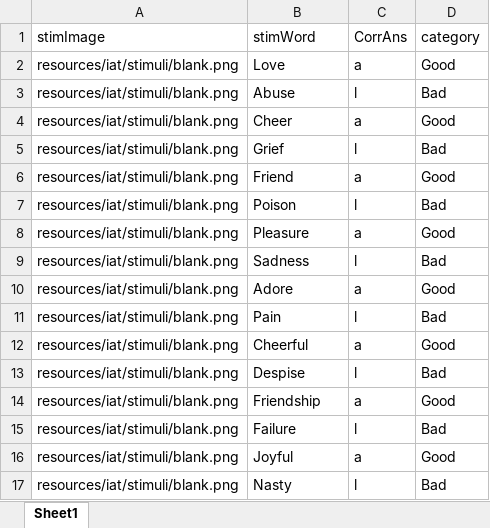
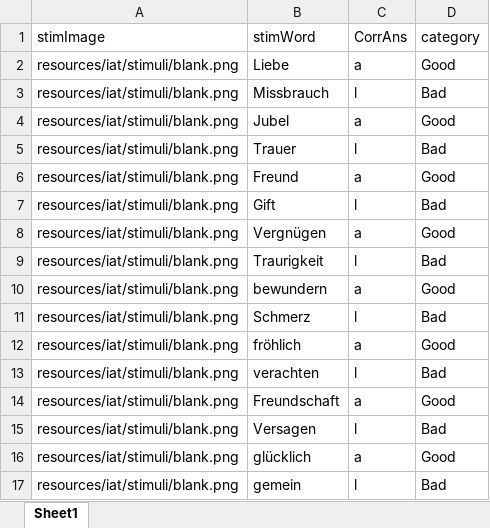
Before and after one commit to savas-grossmann/DFKI_Experiment, an Excel workbook: resources/iat/pos_neg_train.xlsx, sheet Sheet1, drawn as a sheet; values as stored, in another font and other column widths than the file's, no borders; the diff names each change by its address in the sheet, - before the commit and + after, or states it on an @@ line.

```diff
--- a/resources/iat/pos_neg_train.xlsx (sheet Sheet1)
+++ b/resources/iat/pos_neg_train.xlsx (sheet Sheet1)
-B2 (stimWord): Love
+B2 (stimWord): Liebe
-B3 (stimWord): Abuse
+B3 (stimWord): Missbrauch
-B4 (stimWord): Cheer
+B4 (stimWord): Jubel
-B5 (stimWord): Grief
+B5 (stimWord): Trauer
-B6 (stimWord): Friend
+B6 (stimWord): Freund
-B7 (stimWord): Poison
+B7 (stimWord): Gift
-B8 (stimWord): Pleasure
+B8 (stimWord): Vergnügen
-B9 (stimWord): Sadness
+B9 (stimWord): Traurigkeit
-B10 (stimWord): Adore
+B10 (stimWord): bewundern
-B11 (stimWord): Pain
+B11 (stimWord): Schmerz
-B12 (stimWord): Cheerful
+B12 (stimWord): fröhlich
-B13 (stimWord): Despise
+B13 (stimWord): verachten
-B14 (stimWord): Friendship
+B14 (stimWord): Freundschaft
-B15 (stimWord): Failure
+B15 (stimWord): Versagen
-B16 (stimWord): Joyful
+B16 (stimWord): glücklich
-B17 (stimWord): Nasty
+B17 (stimWord): gemein
```
Also changed, not shown: resources/iat/blocks_order.xlsx, resources/iat/cong_test.xlsx, 11 other files.
